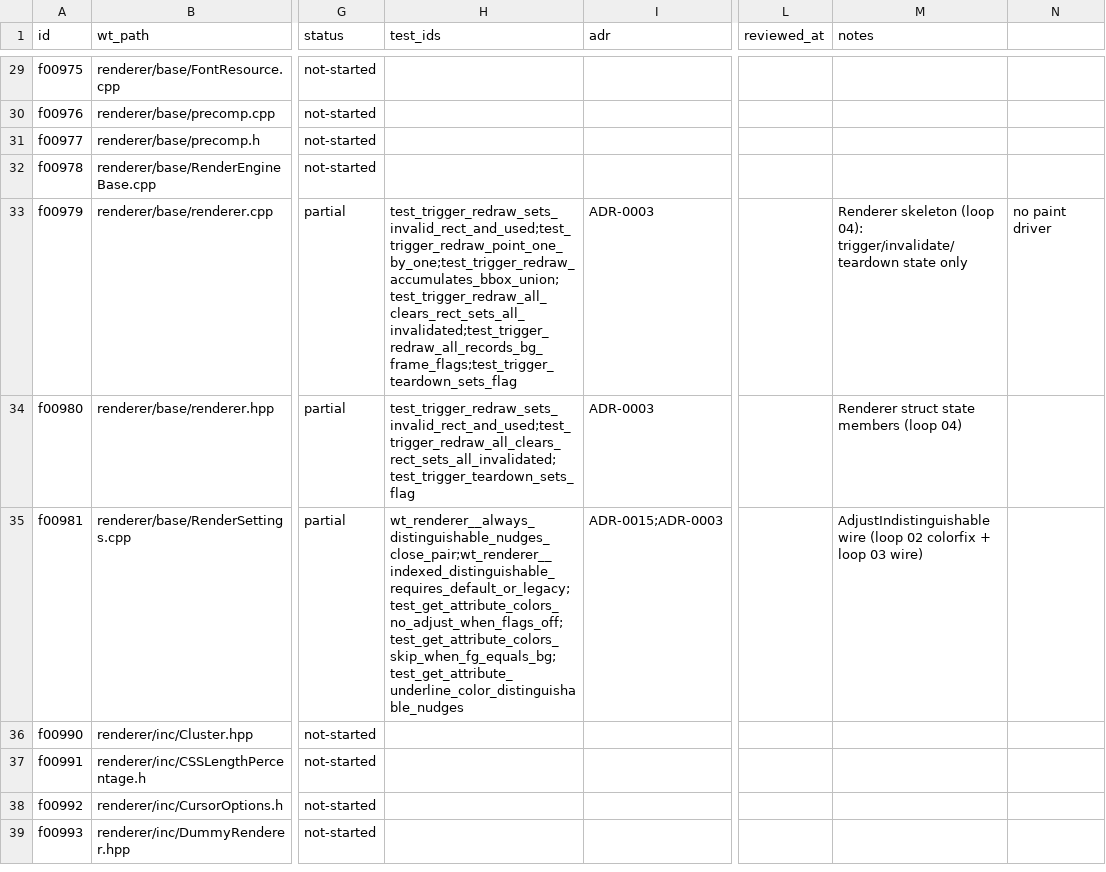
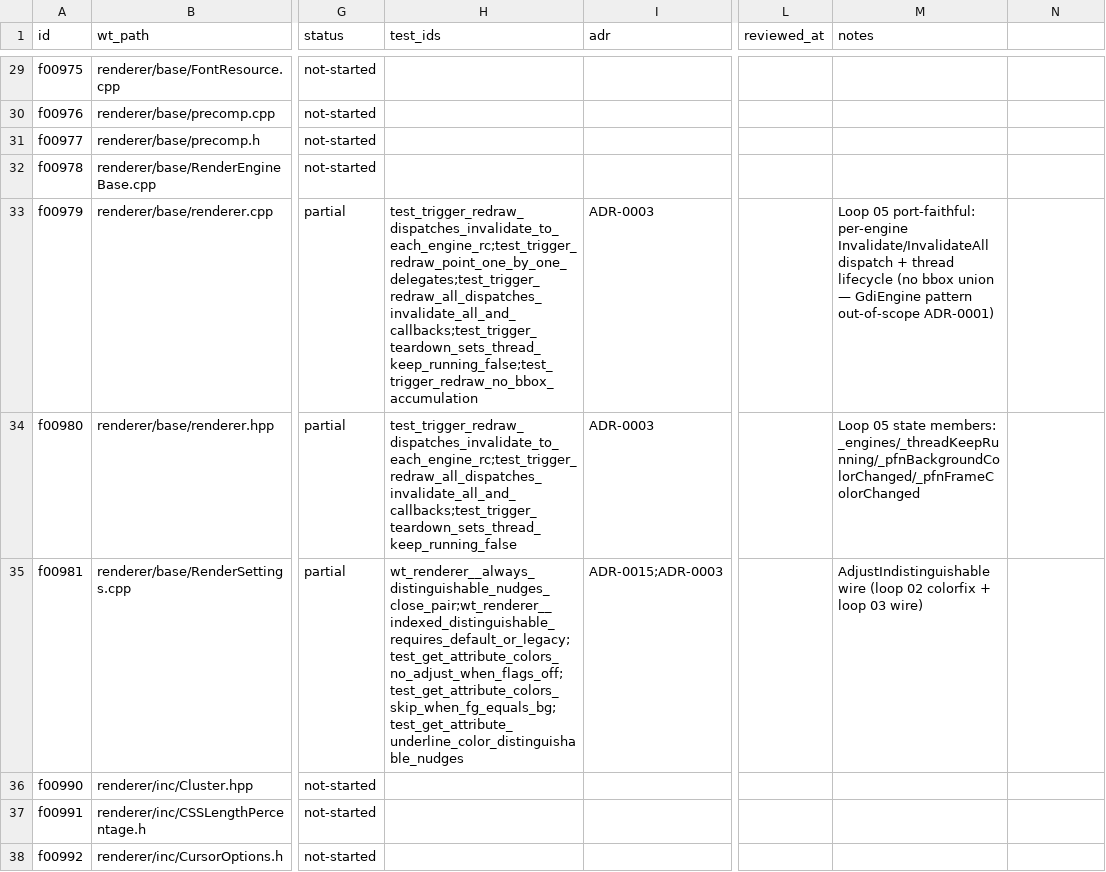
Before and after one commit to boltz-one/termix, a CSV file: parity/ledger/P10-renderer/files.csv, drawn as a sheet; only a part is shown, gaps mark what is left out; the shorter side is filled out with more unchanged rows; the diff names each change by its address in the sheet, - before the commit and + after, or states it on an @@ line.

```diff
--- a/parity/ledger/P10-renderer/files.csv
+++ b/parity/ledger/P10-renderer/files.csv
-H33 (test_ids): test_trigger_redraw_sets_invalid_rect_and_used;test_trigger_redraw_point_one_by_one;test_trigger_redraw_accumulates_bbox_union;test_trigger_redraw_all_clears_rect_sets_all_invalidated;test_trigger_redraw_all_records_bg_frame_flags;test_trigger_teardown_sets_flag
+H33 (test_ids): test_trigger_redraw_dispatches_invalidate_to_each_engine_rc;test_trigger_redraw_point_one_by_one_delegates;test_trigger_redraw_all_dispatches_invalidate_all_and_callbacks;test_trigger_teardown_sets_thread_keep_running_false;test_trigger_redraw_no_bbox_accumulation
-M33 (notes): Renderer skeleton (loop 04): trigger/invalidate/teardown state only
+M33 (notes): Loop 05 port-faithful: per-engine Invalidate/InvalidateAll dispatch + thread lifecycle (no bbox union — GdiEngine pattern out-of-scope ADR-0001)
-N33: no paint driver
+N33: (empty)
-H34 (test_ids): test_trigger_redraw_sets_invalid_rect_and_used;test_trigger_redraw_all_clears_rect_sets_all_invalidated;test_trigger_teardown_sets_flag
+H34 (test_ids): test_trigger_redraw_dispatches_invalidate_to_each_engine_rc;test_trigger_redraw_all_dispatches_invalidate_all_and_callbacks;test_trigger_teardown_sets_thread_keep_running_false
-M34 (notes): Renderer struct state members (loop 04)
+M34 (notes): Loop 05 state members: _engines/_threadKeepRunning/_pfnBackgroundColorChanged/_pfnFrameColorChanged
```
Also changed, not shown: parity/ledger/P10-renderer/symbols.csv, 2 other files.
